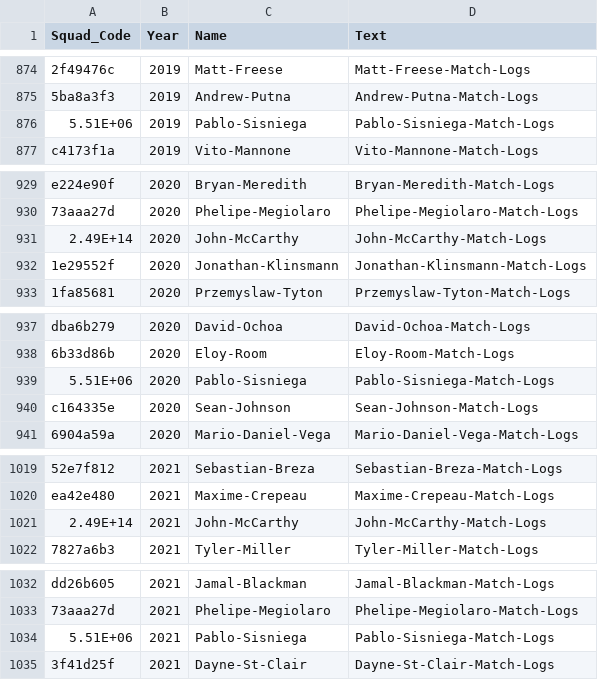
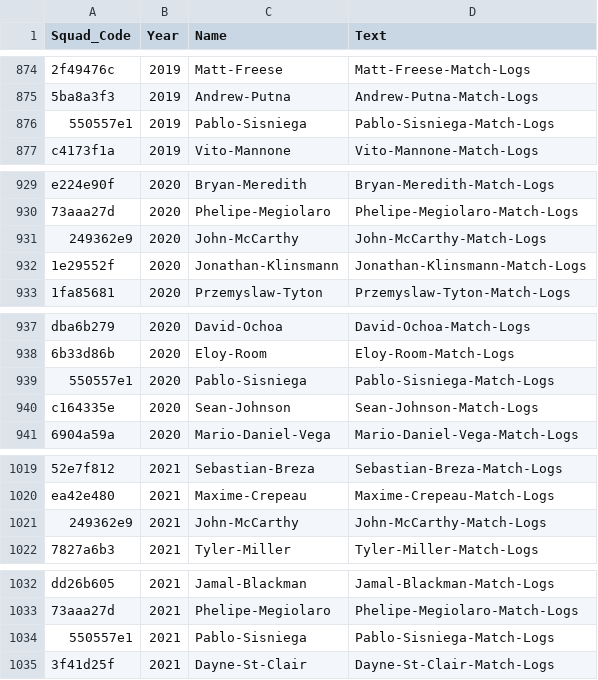
Before and after one commit to tbrech4/fbref_scraper, a CSV file: player_lists/pre_23_gk.csv, drawn as a sheet; only a part is shown, gaps mark what is left out; the diff covers the shown part only; the diff names each change by its address in the sheet, - before the commit and + after, or states it on an @@ line.

```diff
--- a/player_lists/pre_23_gk.csv
+++ b/player_lists/pre_23_gk.csv
-A876 (Squad_Code): 5.51E+06
+A876 (Squad_Code): 550557e1
-A931 (Squad_Code): 2.49E+14
+A931 (Squad_Code): 249362e9
-A939 (Squad_Code): 5.51E+06
+A939 (Squad_Code): 550557e1
-A1021 (Squad_Code): 2.49E+14
+A1021 (Squad_Code): 249362e9
-A1034 (Squad_Code): 5.51E+06
+A1034 (Squad_Code): 550557e1
```
Also changed, not shown: 6 edited cells elsewhere in this file, player_lists/only_23_all.csv, player_lists/pre_23_all.csv, 15 other files.
